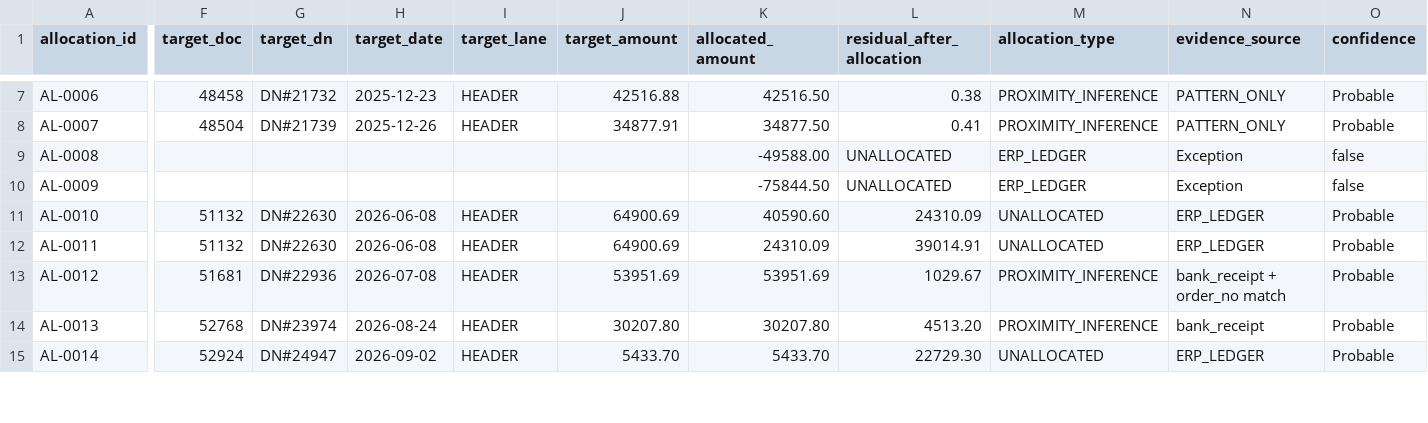
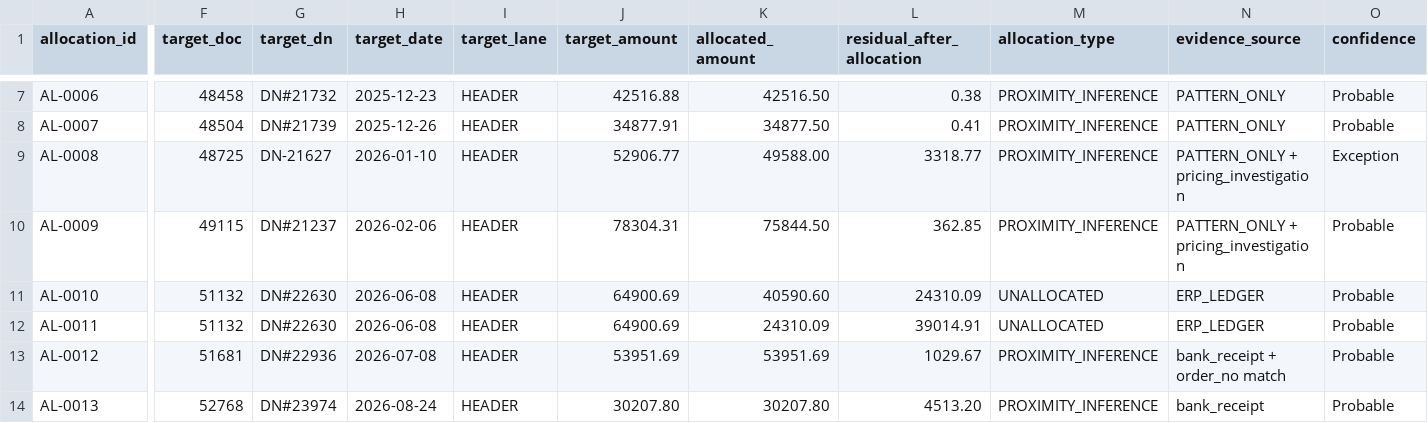
Before and after one commit to Media7-za/lpg-stock-recon, a CSV file: analysis/debtors/LIN001/data/allocation_edges.csv, drawn as a sheet; only a part is shown, gaps mark what is left out; the shorter side is filled out with more unchanged rows; the diff covers the shown part only; the diff names each change by its address in the sheet, - before the commit and + after, or states it on an @@ line.

```diff
--- a/analysis/debtors/LIN001/data/allocation_edges.csv
+++ b/analysis/debtors/LIN001/data/allocation_edges.csv
-F9 (target_doc): (empty)
+F9 (target_doc): 48725
-G9 (target_dn): (empty)
+G9 (target_dn): DN-21627
-H9 (target_date): (empty)
+H9 (target_date): 2026-01-10
-I9:I10 (target_lane): (empty)
+I9:I10 (target_lane): HEADER
-J9 (target_amount): (empty)
+J9 (target_amount): 52906.77
-K9 (allocated_amount): -49588.00
+K9 (allocated_amount): 49588.00
-L9 (residual_after_allocation): UNALLOCATED
+L9 (residual_after_allocation): 3318.77
-M9:M10 (allocation_type): ERP_LEDGER
+M9:M10 (allocation_type): PROXIMITY_INFERENCE
-N9:N10 (evidence_source): Exception
+N9:N10 (evidence_source): PATTERN_ONLY + pricing_investigation
-O9 (confidence): false
+O9 (confidence): Exception
-F10 (target_doc): (empty)
+F10 (target_doc): 49115
-G10 (target_dn): (empty)
+G10 (target_dn): DN#21237
-H10 (target_date): (empty)
+H10 (target_date): 2026-02-06
-J10 (target_amount): (empty)
+J10 (target_amount): 78304.31
-K10 (allocated_amount): -75844.50
+K10 (allocated_amount): 75844.50
-L10 (residual_after_allocation): UNALLOCATED
+L10 (residual_after_allocation): 362.85
-O10 (confidence): false
+O10 (confidence): Probable
```
Also changed, not shown: 6 edited cells elsewhere in this file, 4 other files.
